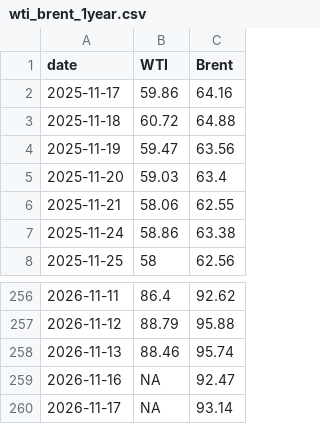
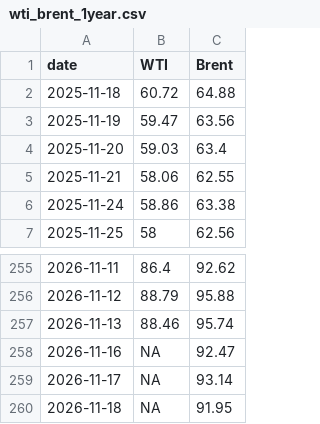
Before and after one commit to cbs-news-data/oil-prices, a CSV file: data/wti_brent_1year.csv, drawn as a sheet; only a part is shown, gaps mark what is left out; removed rows and columns are numbered as before the commit, all else as after; the diff names each change by its address in the sheet, - before the commit and + after, or states it on an @@ line.

```diff
--- a/data/wti_brent_1year.csv
+++ b/data/wti_brent_1year.csv
-row 2: 2025-11-17 | 59.86 | 64.16
+row 260: 2026-11-18 | NA | 91.95
```
Also changed, not shown: data/wti_brent_30days.csv, data/wti_brent_5years.csv.
